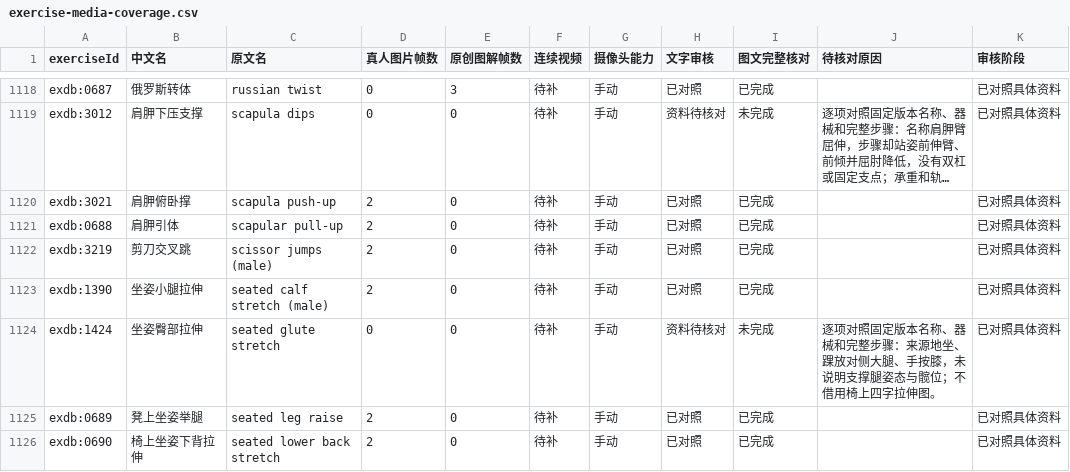
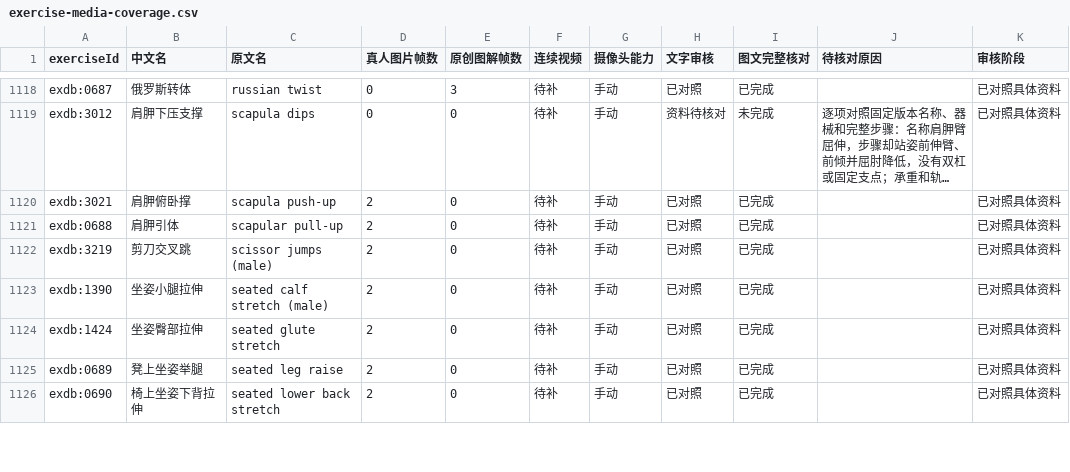
Before and after one commit to xuzerui6/MoveMate, a CSV file: docs/exercise-media-coverage.csv, drawn as a sheet; only a part is shown, gaps mark what is left out; long unchanged cells end in …; the diff covers the shown part only.

```diff
--- a/docs/exercise-media-coverage.csv
+++ b/docs/exercise-media-coverage.csv
@@ -1123,3 +1123,3 @@
 "exdb:1390","坐姿小腿拉伸","seated calf stretch (male)","2","0","待补","手动","已对照","已完成","","已对照具体资料"
-"exdb:1424","坐姿臀部拉伸","seated glute stretch","0","0","待补","手动","资料待核对","未完成","逐项对照固定版本名称、器械和完整步骤：来源地坐、踝放对侧大腿、手按膝，未说明支撑腿姿态与髋位；不借用椅上四字拉伸图。","已对照具体资料"
+"exdb:1424","坐姿臀部拉伸","seated glute stretch","2","0","待补","手动","已对照","已完成","","已对照具体资料"
 "exdb:0689","凳上坐姿举腿","seated leg raise","2","0","待补","手动","已对照","已完成","","已对照具体资料"
```
Also changed, not shown: 20 edited cells elsewhere in this file, docs/exercise-media-missing.csv, 27 other files.
